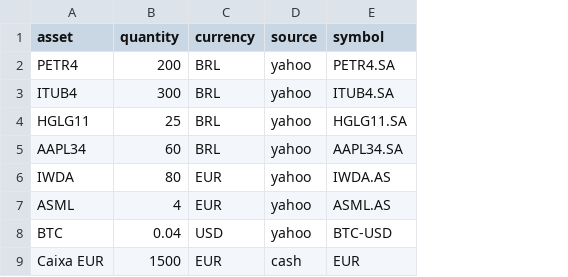
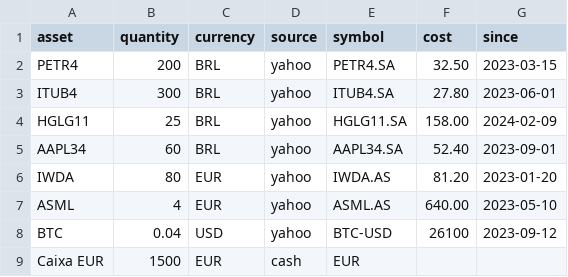
Before and after one commit to brnhflow/projeto-quant, a CSV file: data/holdings.example.csv, drawn as a sheet; the diff names each change by its address in the sheet, - before the commit and + after, or states it on an @@ line.

Commit message:
Show the gain on money invested and its annual money-weighted return
Positions can carry an optional average cost and first purchase date,
entered in the editor or the holdings CSV. The report converts each cost at
the exchange rate of its purchase date, shows the money invested, the gain
and the XIRR of those flows on the summary page, and adds cost and gain
columns to the positions table. The XIRR is tested on textbook cases (10%
over one and two years, a loss, irregular flows with zero NPV, and the
effect of timing), and the report's figure against the closed-form CAGR.

The example portfolio gets made-up costs and dates so the demo shows it.

```diff
--- a/data/holdings.example.csv
+++ b/data/holdings.example.csv
+column F (cost), rows 2-8: 32.50 | 27.80 | 158.00 | 52.40 | 81.20 | 640.00 | 26100
+column G (since), rows 2-8: 2023-03-15 | 2023-06-01 | 2024-02-09 | 2023-09-01 | 2023-01-20 | 2023-05-10 | 2023-09-12
```
Also changed, not shown: 25 other files.
